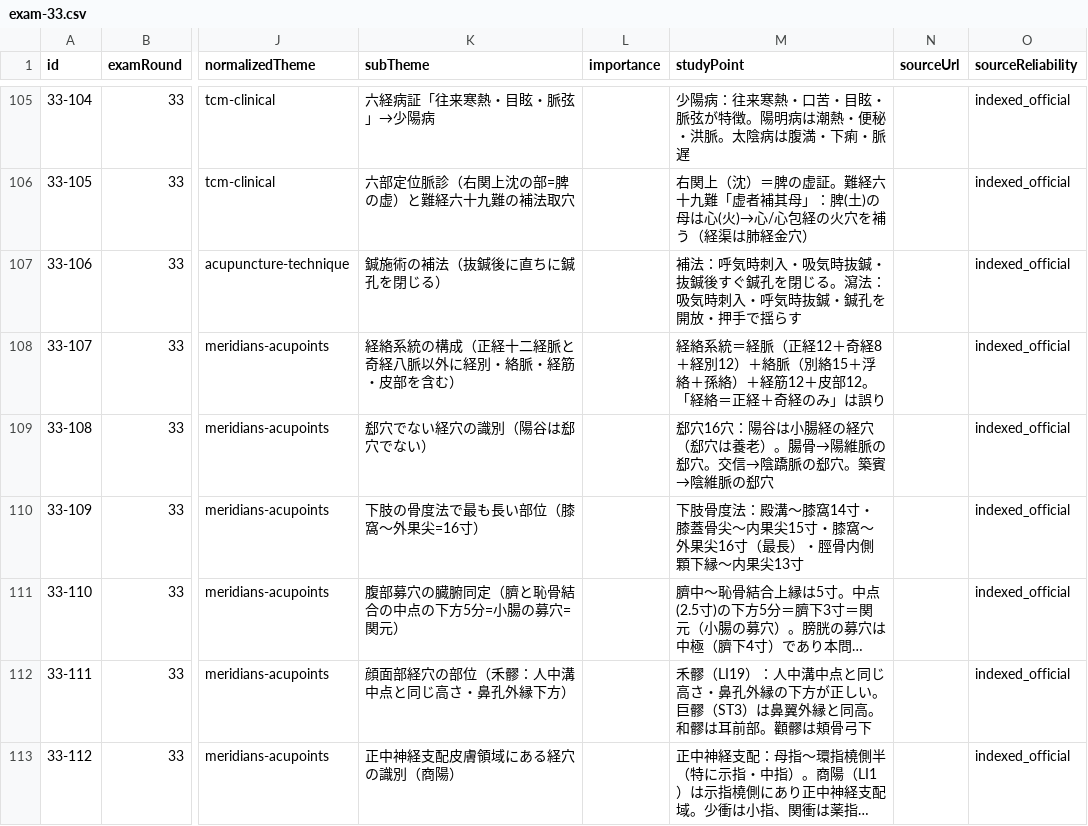
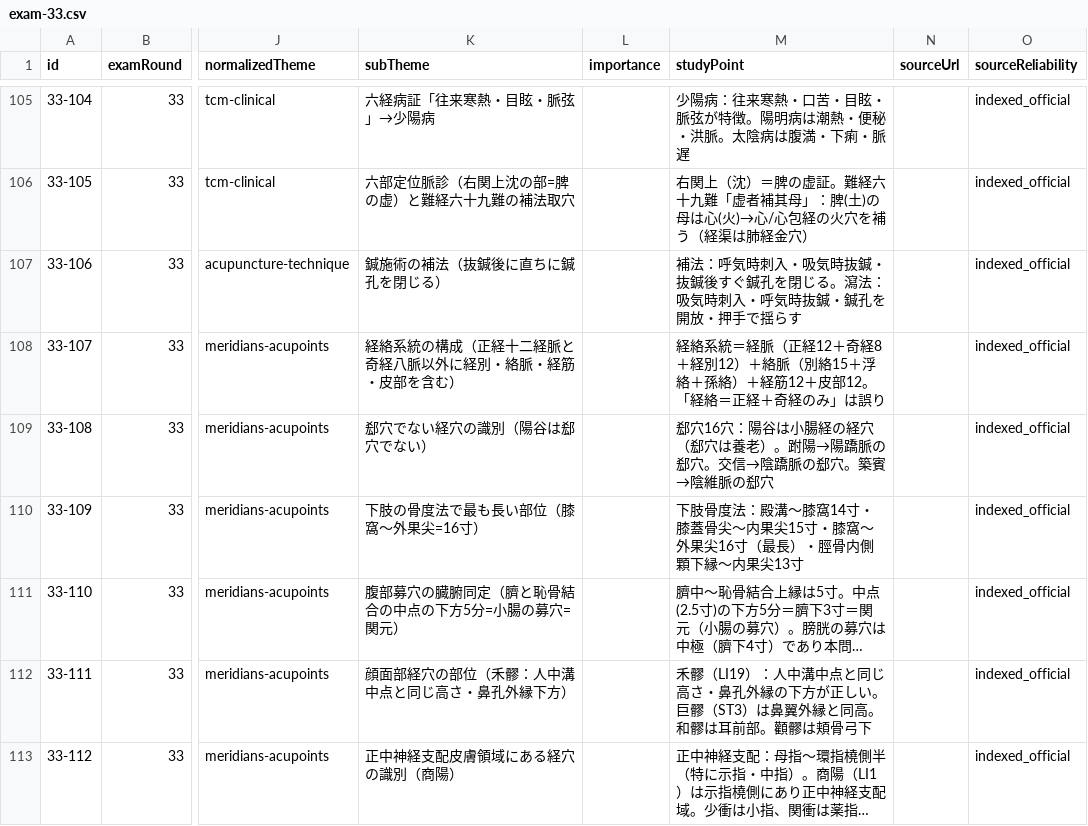
Before and after one commit to ks4831/shinkyuu-db, a CSV file: src/data/raw/exam-33.csv, drawn as a sheet; only a part is shown, gaps mark what is left out; long unchanged cells end in …; the diff names each change by its address in the sheet, - before the commit and + after, or states it on an @@ line.

```diff
--- a/src/data/raw/exam-33.csv
+++ b/src/data/raw/exam-33.csv
-M109 (studyPoint): …養老）。腸骨→陽維脈の郄穴…
+M109 (studyPoint): …養老）。跗陽→陽蹻脈の郄穴…
```
